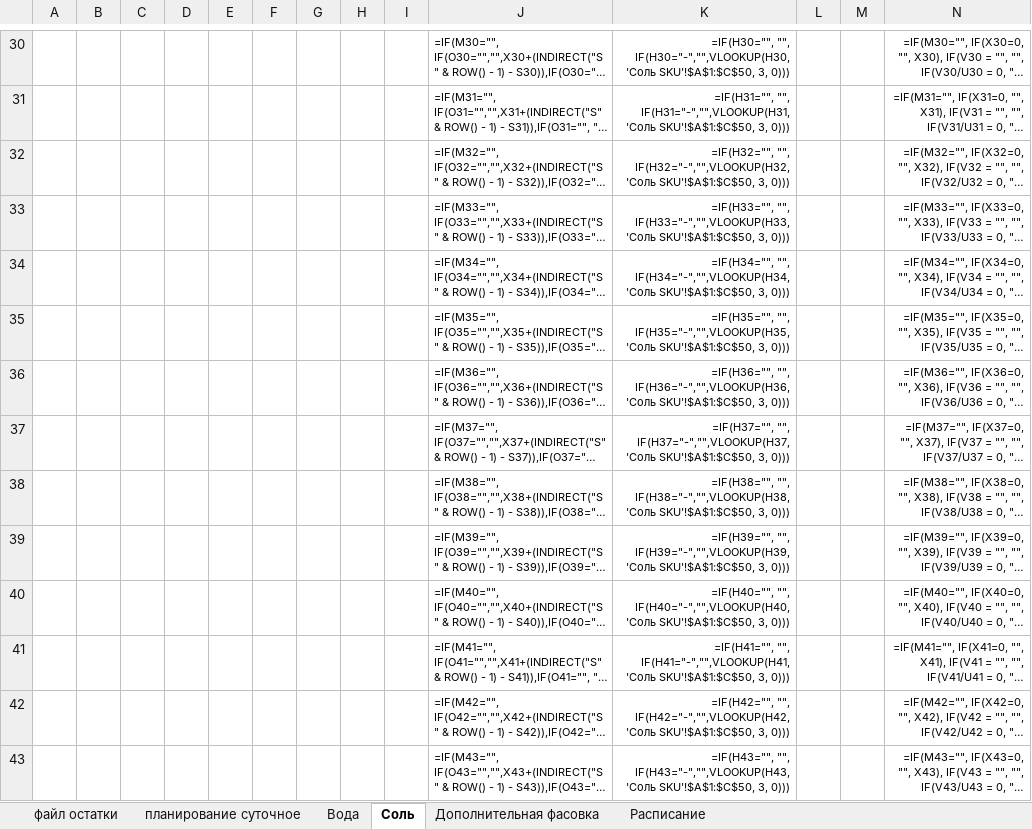
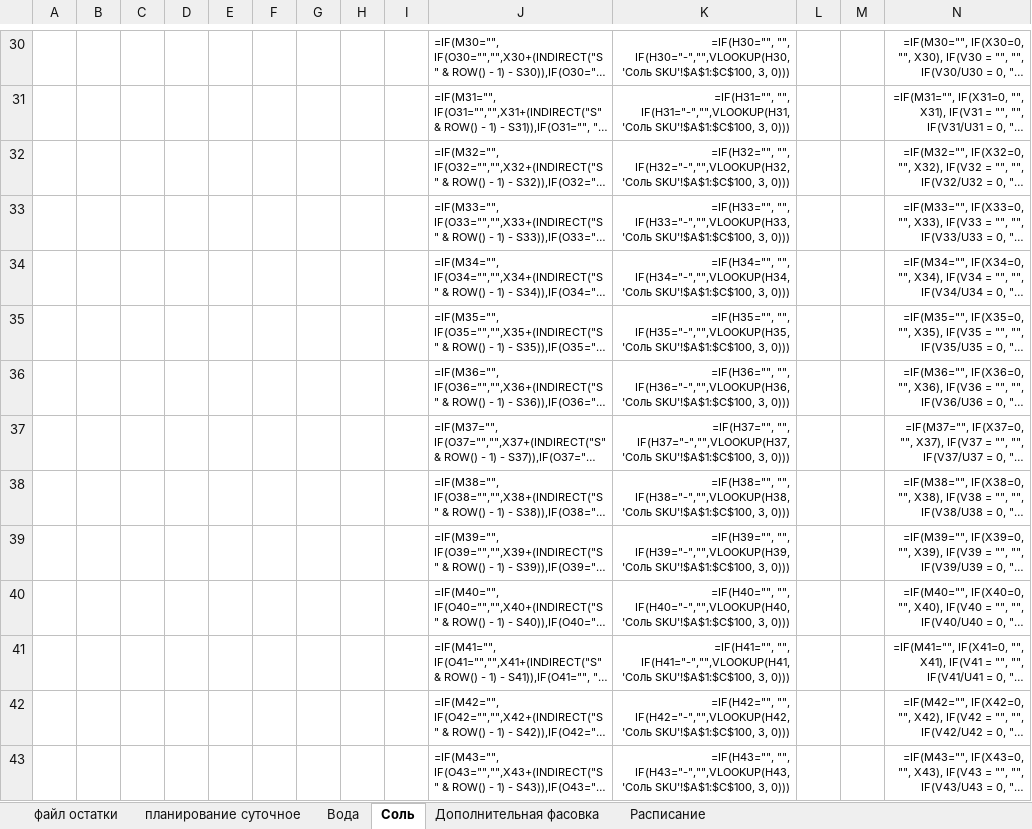
Before and after one commit to nkrokhmal/umalat, an Excel workbook: app/data/static/templates/constructor_mozzarella.xlsx, sheet Соль, drawn as a sheet; only a part is shown, gaps mark what is left out; long unchanged cells end in …; values as stored, in another font and other column widths than the file's, no borders; formulas are shown in place of their values; conditional formats not drawn; the diff covers the shown part only; the diff names each change by its address in the sheet, - before the commit and + after, or states it on an @@ line.

```diff
--- a/app/data/static/templates/constructor_mozzarella.xlsx (sheet Соль)
+++ b/app/data/static/templates/constructor_mozzarella.xlsx (sheet Соль)
-K30: …IF(H30="-","",VLOOKUP(H30, 'Соль SKU'!$A$1:$C$50, 3, 0)))
+K30: …IF(H30="-","",VLOOKUP(H30, 'Соль SKU'!$A$1:$C$100, 3, 0)))
-K31: …IF(H31="-","",VLOOKUP(H31, 'Соль SKU'!$A$1:$C$50, 3, 0)))
+K31: …IF(H31="-","",VLOOKUP(H31, 'Соль SKU'!$A$1:$C$100, 3, 0)))
-K32: …IF(H32="-","",VLOOKUP(H32, 'Соль SKU'!$A$1:$C$50, 3, 0)))
+K32: …IF(H32="-","",VLOOKUP(H32, 'Соль SKU'!$A$1:$C$100, 3, 0)))
-K33: …IF(H33="-","",VLOOKUP(H33, 'Соль SKU'!$A$1:$C$50, 3, 0)))
+K33: …IF(H33="-","",VLOOKUP(H33, 'Соль SKU'!$A$1:$C$100, 3, 0)))
-K34: …IF(H34="-","",VLOOKUP(H34, 'Соль SKU'!$A$1:$C$50, 3, 0)))
+K34: …IF(H34="-","",VLOOKUP(H34, 'Соль SKU'!$A$1:$C$100, 3, 0)))
-K35: …IF(H35="-","",VLOOKUP(H35, 'Соль SKU'!$A$1:$C$50, 3, 0)))
+K35: …IF(H35="-","",VLOOKUP(H35, 'Соль SKU'!$A$1:$C$100, 3, 0)))
-K36: …IF(H36="-","",VLOOKUP(H36, 'Соль SKU'!$A$1:$C$50, 3, 0)))
+K36: …IF(H36="-","",VLOOKUP(H36, 'Соль SKU'!$A$1:$C$100, 3, 0)))
-K37: …IF(H37="-","",VLOOKUP(H37, 'Соль SKU'!$A$1:$C$50, 3, 0)))
+K37: …IF(H37="-","",VLOOKUP(H37, 'Соль SKU'!$A$1:$C$100, 3, 0)))
-K38: …IF(H38="-","",VLOOKUP(H38, 'Соль SKU'!$A$1:$C$50, 3, 0)))
+K38: …IF(H38="-","",VLOOKUP(H38, 'Соль SKU'!$A$1:$C$100, 3, 0)))
-K39: …IF(H39="-","",VLOOKUP(H39, 'Соль SKU'!$A$1:$C$50, 3, 0)))
+K39: …IF(H39="-","",VLOOKUP(H39, 'Соль SKU'!$A$1:$C$100, 3, 0)))
-K40: …IF(H40="-","",VLOOKUP(H40, 'Соль SKU'!$A$1:$C$50, 3, 0)))
+K40: …IF(H40="-","",VLOOKUP(H40, 'Соль SKU'!$A$1:$C$100, 3, 0)))
-K41: …IF(H41="-","",VLOOKUP(H41, 'Соль SKU'!$A$1:$C$50, 3, 0)))
+K41: …IF(H41="-","",VLOOKUP(H41, 'Соль SKU'!$A$1:$C$100, 3, 0)))
-K42: …IF(H42="-","",VLOOKUP(H42, 'Соль SKU'!$A$1:$C$50, 3, 0)))
+K42: …IF(H42="-","",VLOOKUP(H42, 'Соль SKU'!$A$1:$C$100, 3, 0)))
-K43: …IF(H43="-","",VLOOKUP(H43, 'Соль SKU'!$A$1:$C$50, 3, 0)))
+K43: …IF(H43="-","",VLOOKUP(H43, 'Соль SKU'!$A$1:$C$100, 3, 0)))
```
Also changed, not shown: 107 edited cells elsewhere in this sheet, sheet Вода.
